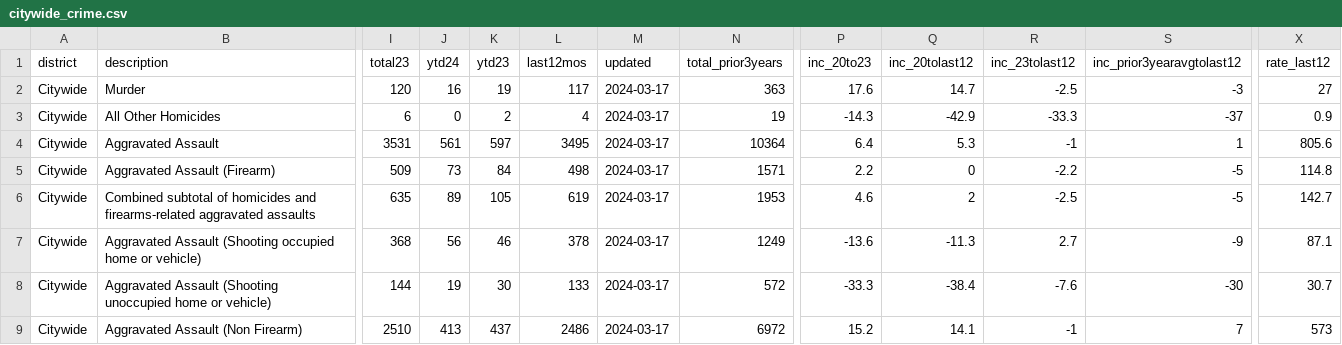
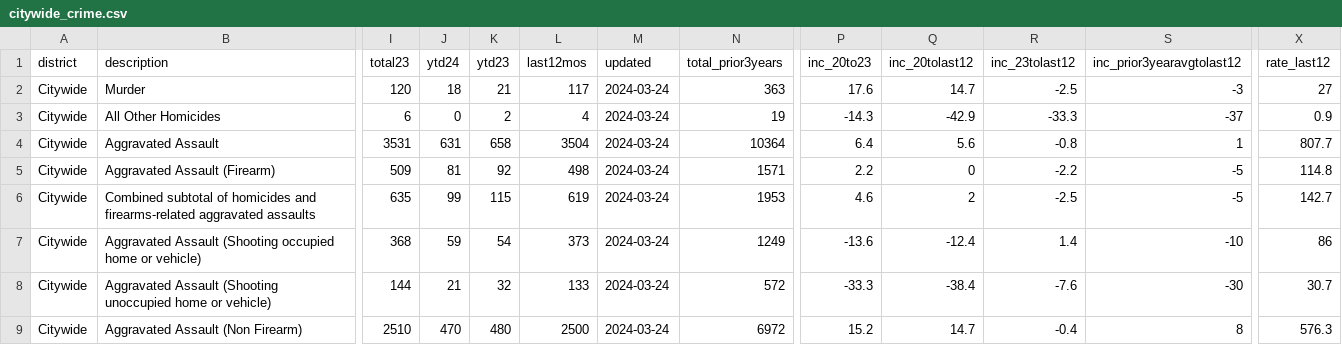
Before and after one commit to abcotvdata/safetytracker_oakland, a CSV file: data/output/weekly/citywide_crime.csv, drawn as a sheet; only a part is shown, gaps mark what is left out; the diff covers the shown part only; the diff names each change by its address in the sheet, - before the commit and + after, or states it on an @@ line.

```diff
--- a/data/output/weekly/citywide_crime.csv
+++ b/data/output/weekly/citywide_crime.csv
-J2 (ytd24): 16
+J2 (ytd24): 18
-K2 (ytd23): 19
+K2 (ytd23): 21
-M2:M9 (updated): 2024-03-17
+M2:M9 (updated): 2024-03-24
-J4 (ytd24): 561
+J4 (ytd24): 631
-K4 (ytd23): 597
+K4 (ytd23): 658
-L4 (last12mos): 3495
+L4 (last12mos): 3504
-Q4 (inc_20tolast12): 5.3
+Q4 (inc_20tolast12): 5.6
-R4 (inc_23tolast12): -1
+R4 (inc_23tolast12): -0.8
-X4 (rate_last12): 805.6
+X4 (rate_last12): 807.7
-J5 (ytd24): 73
+J5 (ytd24): 81
-K5 (ytd23): 84
+K5 (ytd23): 92
-J6 (ytd24): 89
+J6 (ytd24): 99
-K6 (ytd23): 105
+K6 (ytd23): 115
-J7 (ytd24): 56
+J7 (ytd24): 59
-K7 (ytd23): 46
+K7 (ytd23): 54
-L7 (last12mos): 378
+L7 (last12mos): 373
-Q7 (inc_20tolast12): -11.3
+Q7 (inc_20tolast12): -12.4
-R7 (inc_23tolast12): 2.7
+R7 (inc_23tolast12): 1.4
-S7 (inc_prior3yearavgtolast12): -9
+S7 (inc_prior3yearavgtolast12): -10
-X7 (rate_last12): 87.1
+X7 (rate_last12): 86
-J8 (ytd24): 19
+J8 (ytd24): 21
-K8 (ytd23): 30
+K8 (ytd23): 32
-J9 (ytd24): 413
+J9 (ytd24): 470
-K9 (ytd23): 437
+K9 (ytd23): 480
-L9 (last12mos): 2486
+L9 (last12mos): 2500
-Q9 (inc_20tolast12): 14.1
+Q9 (inc_20tolast12): 14.7
-R9 (inc_23tolast12): -1
+R9 (inc_23tolast12): -0.4
-S9 (inc_prior3yearavgtolast12): 7
+S9 (inc_prior3yearavgtolast12): 8
-X9 (rate_last12): 573
+X9 (rate_last12): 576.3
```
Also changed, not shown: 139 edited cells elsewhere in this file, data/output/oakland_crime.csv, data/output/recent/oakland_crime_recent.csv, 34 other files.
